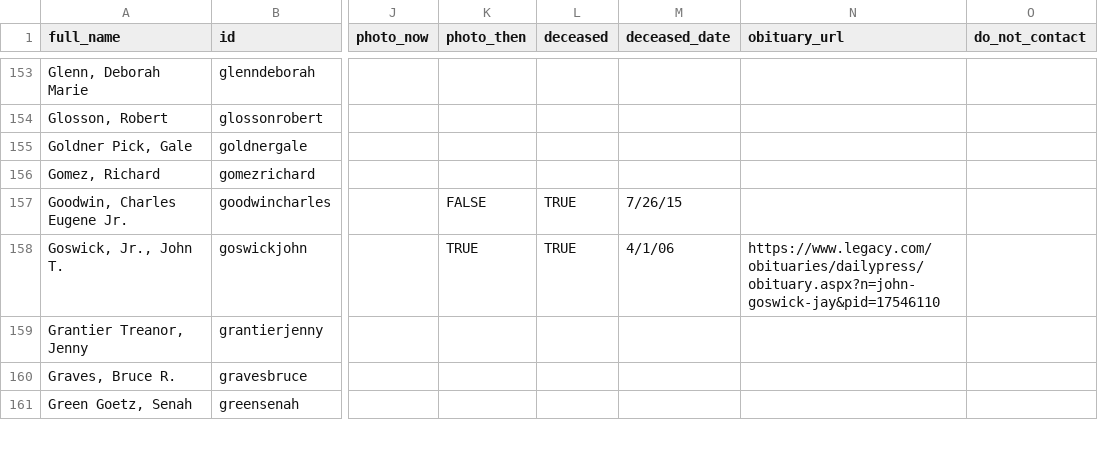
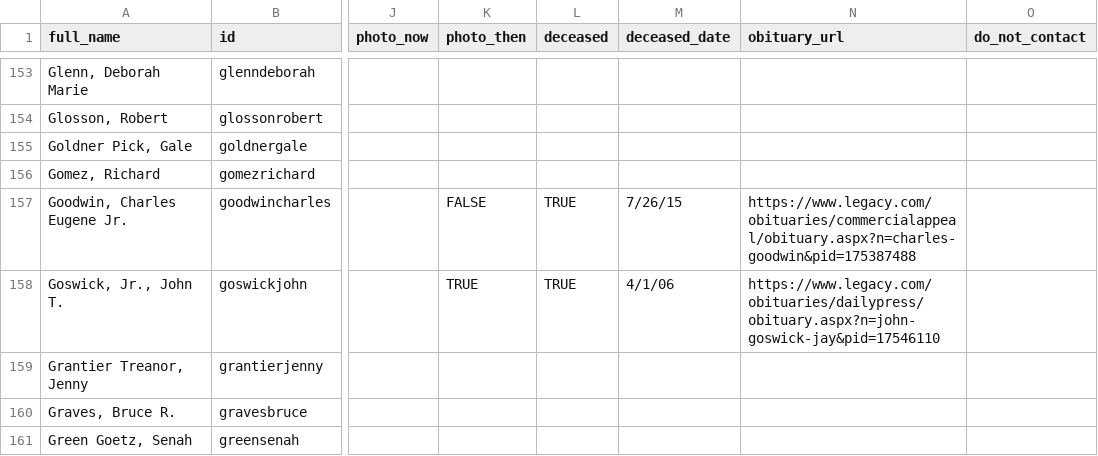
Before and after one commit to johnmparkinson/whs70, a CSV file: src/data/people.csv, drawn as a sheet; only a part is shown, gaps mark what is left out; the diff names each change by its address in the sheet, - before the commit and + after, or states it on an @@ line.

Commit message:
updated memorials

```diff
--- a/src/data/people.csv
+++ b/src/data/people.csv
-N157 (obituary_url): (empty)
+N157 (obituary_url): https://www.legacy.com/obituaries/commercialappeal/obituary.aspx?n=charles-goodwin&pid=175387488
```
